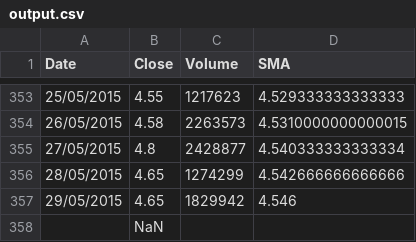
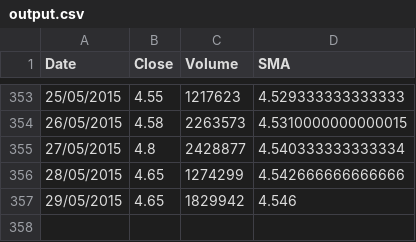
Before and after one commit to data-forge/data-forge-js, a CSV file: examples/5. moving_average/output.csv, drawn as a sheet; only a part is shown, gaps mark what is left out; the diff names each change by its address in the sheet, - before the commit and + after, or states it on an @@ line.

Commit message:
Updates to examples.

```diff
--- a/examples/5. moving_average/output.csv
+++ b/examples/5. moving_average/output.csv
-row 358:  | NaN
```
Also changed, not shown: 3 other files.
